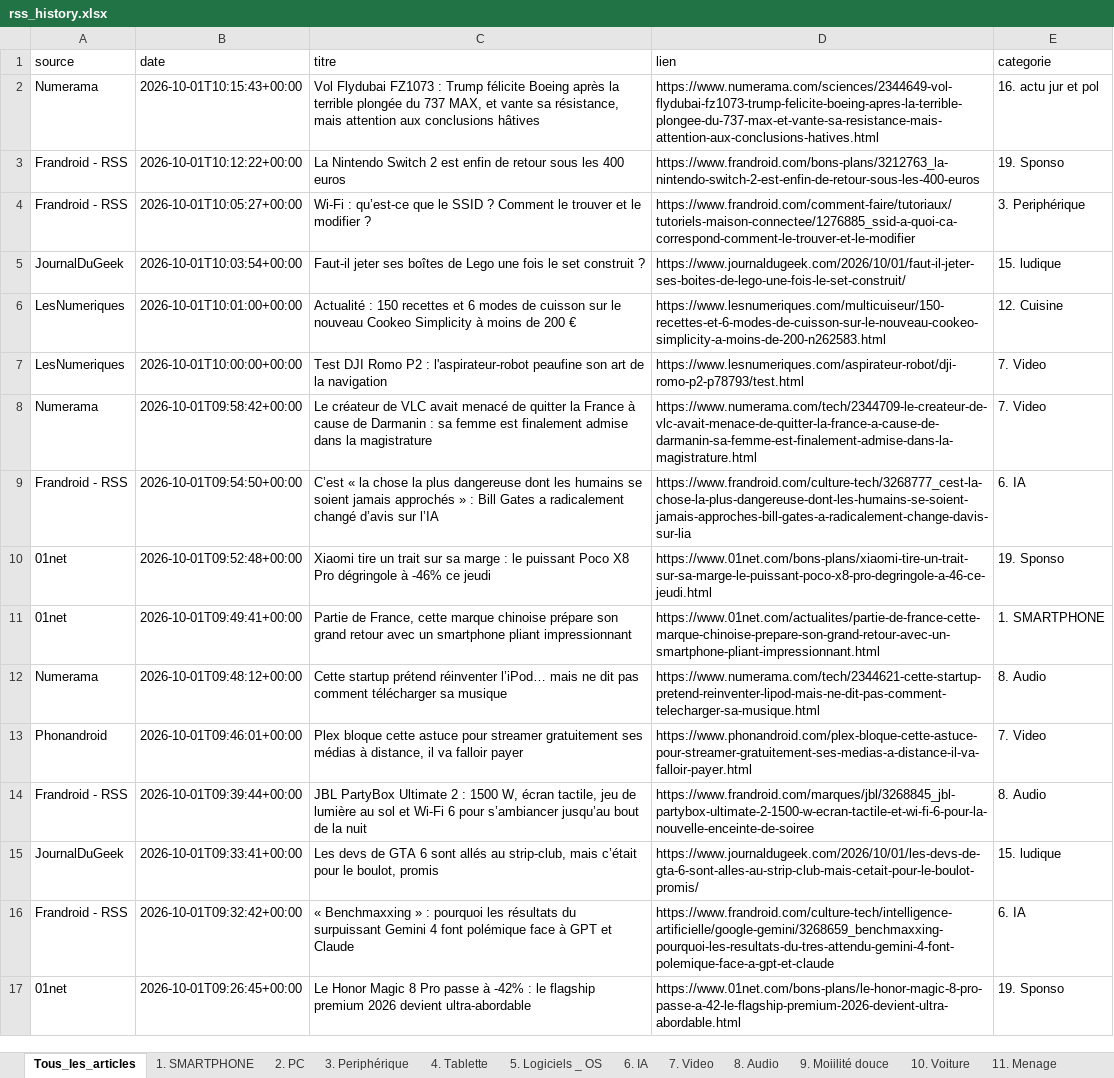
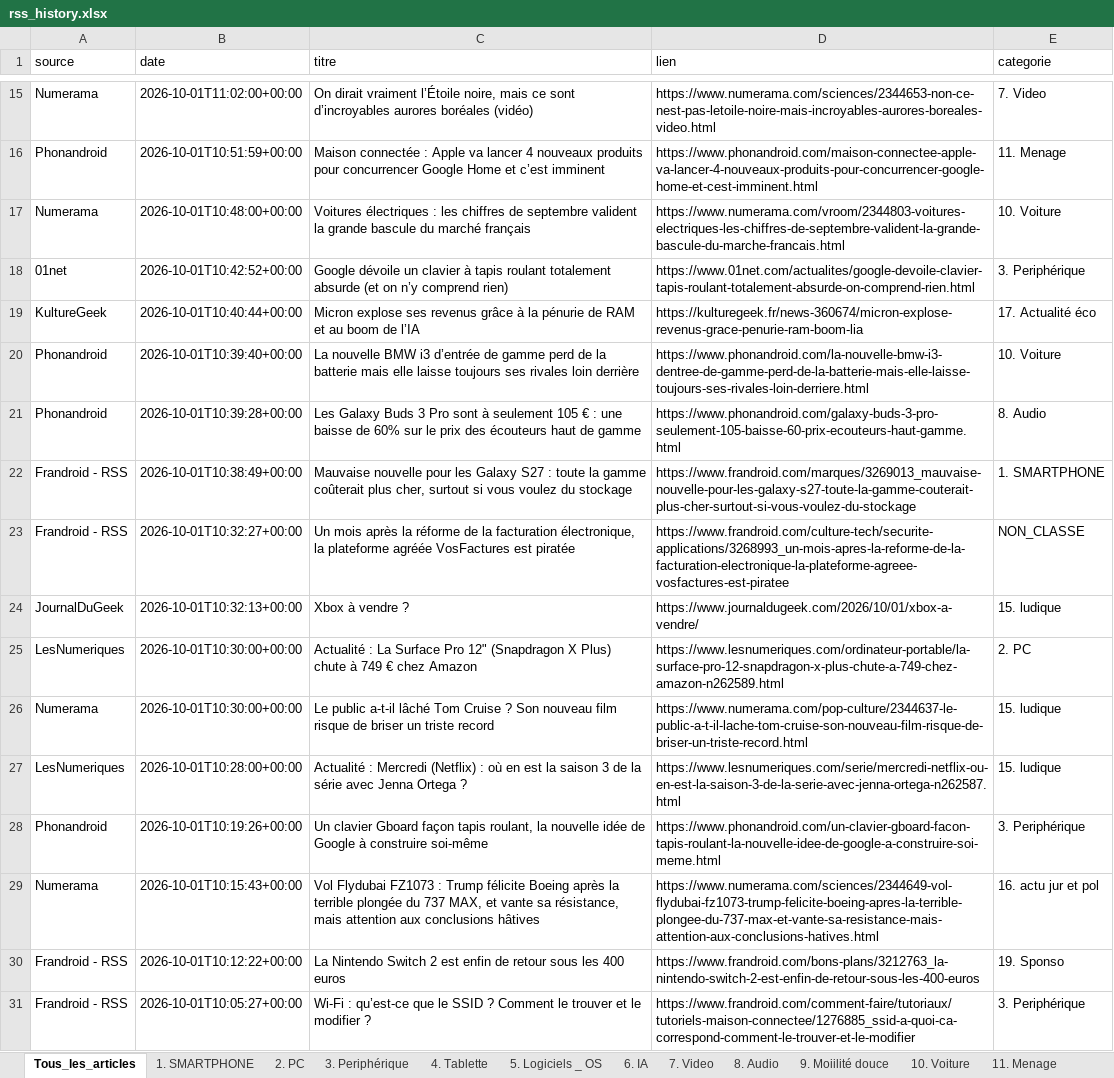
Before and after one commit to djhadef-star/rss-categories, an Excel workbook: output/rss_history.xlsx, sheet Tous_les_articles, drawn as a sheet; only a part is shown, gaps mark what is left out; the shorter side is filled out with more unchanged rows; values as stored, in another font and other column widths than the file's, no borders; the diff covers the shown part only; the diff names each change by its address in the sheet, - before the commit and + after, or states it on an @@ line.

```diff
--- a/output/rss_history.xlsx (sheet Tous_les_articles)
+++ b/output/rss_history.xlsx (sheet Tous_les_articles)
+row 15: Numerama | 2026-10-01T11:02:00+00:00 | On dirait vraiment l’Étoile noire, mais ce sont d’incroyables aurores boréales (vidéo) | https://www.numerama.com/sciences/2344653-non-ce-nest-pas-letoile-noire-mais-incroyables-aurores-boreales-video.html | 7. Video
+row 16: Phonandroid | 2026-10-01T10:51:59+00:00 | Maison connectée : Apple va lancer 4 nouveaux produits pour concurrencer Google Home et c’est imminent | https://www.phonandroid.com/maison-connectee-apple-va-lancer-4-nouveaux-produits-pour-concurrencer-google-home-et-cest-imminent.html | 11. Menage
+row 17: Numerama | 2026-10-01T10:48:00+00:00 | Voitures électriques : les chiffres de septembre valident la grande bascule du marché français | https://www.numerama.com/vroom/2344803-voitures-electriques-les-chiffres-de-septembre-valident-la-grande-bascule-du-marche-francais.html | 10. Voiture
+row 18: 01net | 2026-10-01T10:42:52+00:00 | Google dévoile un clavier à tapis roulant totalement absurde (et on n’y comprend rien) | https://www.01net.com/actualites/google-devoile-clavier-tapis-roulant-totalement-absurde-on-comprend-rien.html | 3. Periphérique
+row 19: KultureGeek | 2026-10-01T10:40:44+00:00 | Micron explose ses revenus grâce à la pénurie de RAM et au boom de l’IA | https://kulturegeek.fr/news-360674/micron-explose-revenus-grace-penurie-ram-boom-lia | 17. Actualité éco
+row 20: Phonandroid | 2026-10-01T10:39:40+00:00 | La nouvelle BMW i3 d’entrée de gamme perd de la batterie mais elle laisse toujours ses rivales loin derrière | https://www.phonandroid.com/la-nouvelle-bmw-i3-dentree-de-gamme-perd-de-la-batterie-mais-elle-laisse-toujours-ses-rivales-loin-derriere.html | 10. Voiture
+row 21: Phonandroid | 2026-10-01T10:39:28+00:00 | Les Galaxy Buds 3 Pro sont à seulement 105 € : une baisse de 60% sur le prix des écouteurs haut de gamme | https://www.phonandroid.com/galaxy-buds-3-pro-seulement-105-baisse-60-prix-ecouteurs-haut-gamme.html | 8. Audio
+row 22: Frandroid - RSS | 2026-10-01T10:38:49+00:00 | Mauvaise nouvelle pour les Galaxy S27 : toute la gamme coûterait plus cher, surtout si vous voulez du stockage | https://www.frandroid.com/marques/3269013_mauvaise-nouvelle-pour-les-galaxy-s27-toute-la-gamme-couterait-plus-cher-surtout-si-vous-voulez-du-stockage | 1. SMARTPHONE
+row 23: Frandroid - RSS | 2026-10-01T10:32:27+00:00 | Un mois après la réforme de la facturation électronique, la plateforme agréée VosFactures est piratée | https://www.frandroid.com/culture-tech/securite-applications/3268993_un-mois-apres-la-reforme-de-la-facturation-electronique-la-plateforme-agreee-vosfactures-est-piratee | NON_CLASSE
+row 24: JournalDuGeek | 2026-10-01T10:32:13+00:00 | Xbox à vendre ? | https://www.journaldugeek.com/2026/10/01/xbox-a-vendre/ | 15. ludique
+row 25: LesNumeriques | 2026-10-01T10:30:00+00:00 | Actualité : La Surface Pro 12" (Snapdragon X Plus) chute à 749 € chez Amazon | https://www.lesnumeriques.com/ordinateur-portable/la-surface-pro-12-snapdragon-x-plus-chute-a-749-chez-amazon-n262589.html | 2. PC
+row 26: Numerama | 2026-10-01T10:30:00+00:00 | Le public a-t-il lâché Tom Cruise ? Son nouveau film risque de briser un triste record | https://www.numerama.com/pop-culture/2344637-le-public-a-t-il-lache-tom-cruise-son-nouveau-film-risque-de-briser-un-triste-record.html | 15. ludique
+row 27: LesNumeriques | 2026-10-01T10:28:00+00:00 | Actualité : Mercredi (Netflix) : où en est la saison 3 de la série avec Jenna Ortega ? | https://www.lesnumeriques.com/serie/mercredi-netflix-ou-en-est-la-saison-3-de-la-serie-avec-jenna-ortega-n262587.html | 15. ludique
+row 28: Phonandroid | 2026-10-01T10:19:26+00:00 | Un clavier Gboard façon tapis roulant, la nouvelle idée de Google à construire soi-même | https://www.phonandroid.com/un-clavier-gboard-facon-tapis-roulant-la-nouvelle-idee-de-google-a-construire-soi-meme.html | 3. Periphérique
```
Also changed, not shown: 13 added rows elsewhere in this sheet, sheet 15. ludique, sheet 1. SMARTPHONE, sheet 3. Periphérique, sheet 7. Video, sheet 8. Audio, sheet 10. Voiture, 6 more sheets, output/rss_history_2.xlsx, 2 other files.
